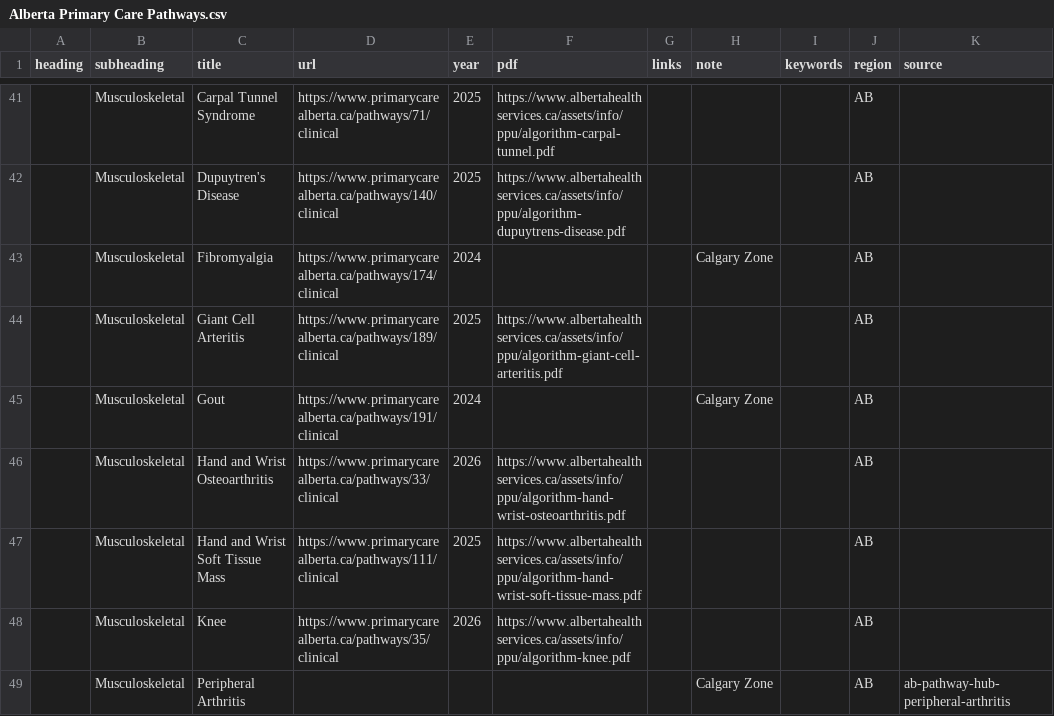
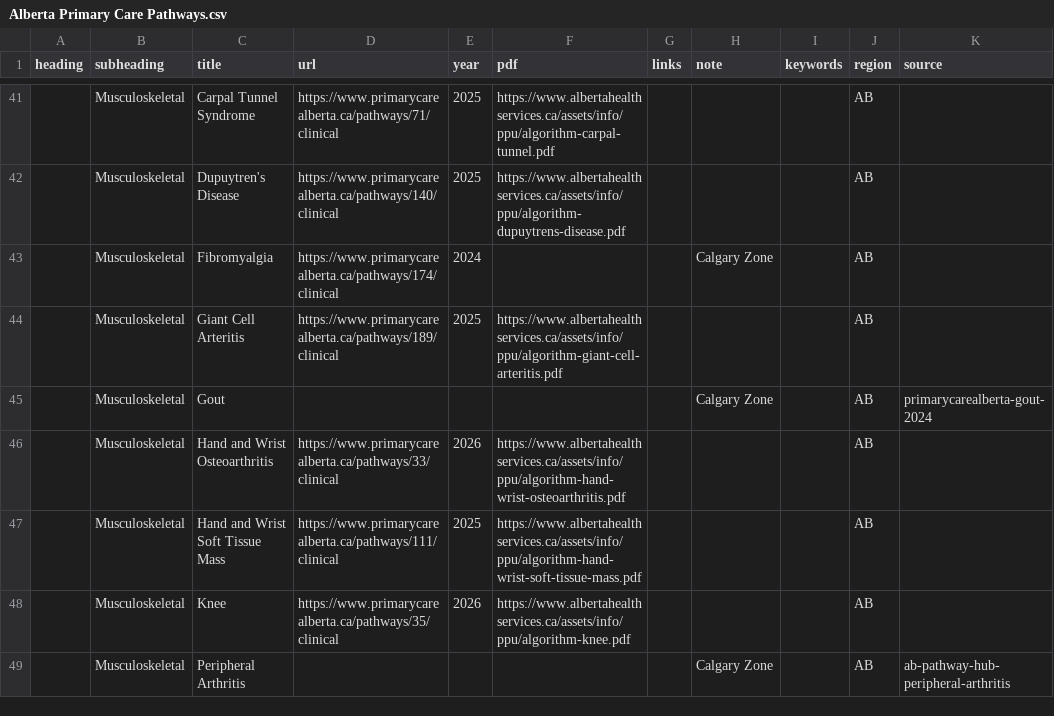
Before and after one commit to joegrafe/np-practice-resource, a CSV file: docs/1 Approaches/Alberta Primary Care Pathways.csv, drawn as a sheet; only a part is shown, gaps mark what is left out.

```diff
--- a/docs/1 Approaches/Alberta Primary Care Pathways.csv
+++ b/docs/1 Approaches/Alberta Primary Care Pathways.csv
@@ -44,3 +44,3 @@ heading,subheading,title,url,year,pdf,links,note,keywords,region,source
 ,Musculoskeletal,Giant Cell Arteritis,https://www.primarycarealberta.ca/pathways/189/clinical,2025,https://www.albertahealthservices.ca/assets/info/ppu/algorithm-giant-cell-arteritis.pdf,,,,AB,
-,Musculoskeletal,Gout,https://www.primarycarealberta.ca/pathways/191/clinical,2024,,,Calgary Zone,,AB,
+,Musculoskeletal,Gout,,,,,Calgary Zone,,AB,primarycarealberta-gout-2024
 ,Musculoskeletal,Hand and Wrist Osteoarthritis,https://www.primarycarealberta.ca/pathways/33/clinical,2026,https://www.albertahealthservices.ca/assets/info/ppu/algorithm-hand-wrist-osteoarthritis.pdf,,,,AB,
```
Also changed, not shown: UNOPENED-SOURCES.csv, docs/1 Approaches/Canadian Family Physician Approach and Management Articles.csv, 20 other files.
